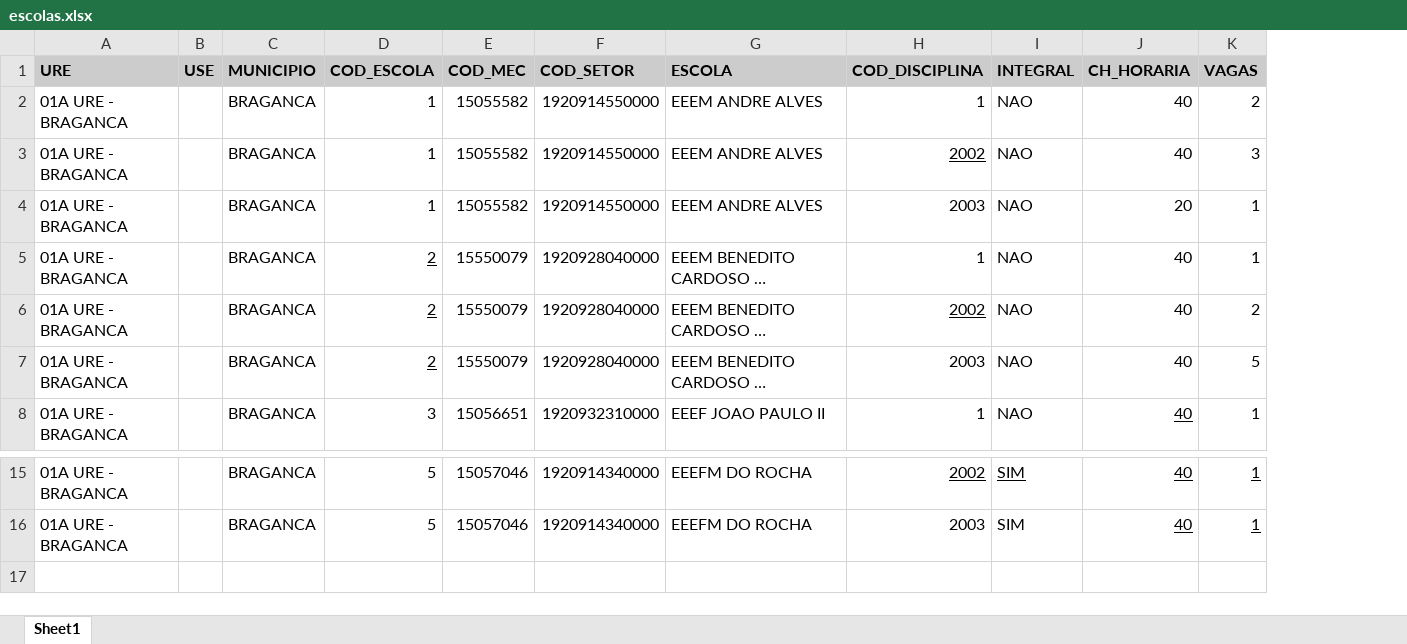
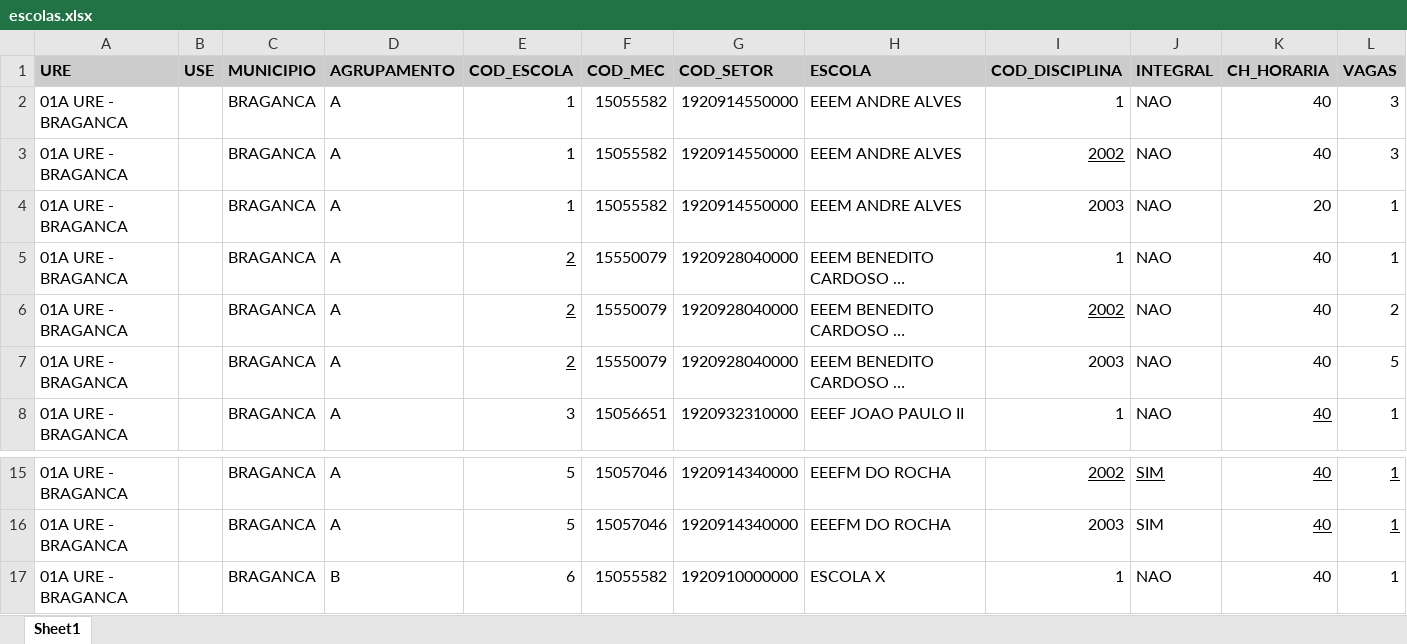
Before and after one commit to LH-Carreira/Algoritmo-lotacao, an Excel workbook: escolas.xlsx, sheet Sheet1, drawn as a sheet; only a part is shown, gaps mark what is left out; long unchanged cells end in …; values as stored, in another font and other column widths than the file's, no borders; addresses are those after the commit; the diff names each change by its address in the sheet, - before the commit and + after, or states it on an @@ line.

```diff
--- a/escolas.xlsx (sheet Sheet1)
+++ b/escolas.xlsx (sheet Sheet1)
+column D (AGRUPAMENTO), rows 2-8: all A; rows 15-16: A | A
-L2 (VAGAS): 2
+L2 (VAGAS): 3
+row 17: 01A URE - BRAGANCA |  | BRAGANCA | B | 6 | 15055582 | 1920910000000 | ESCOLA X | 1 | NAO | 40 | 1
```
Also changed, not shown: lotacaoNova.xlsx, prof.xlsx, 4 other files.
